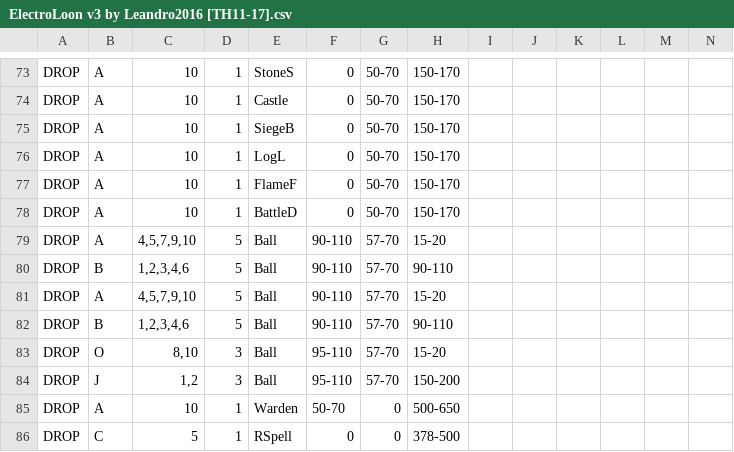
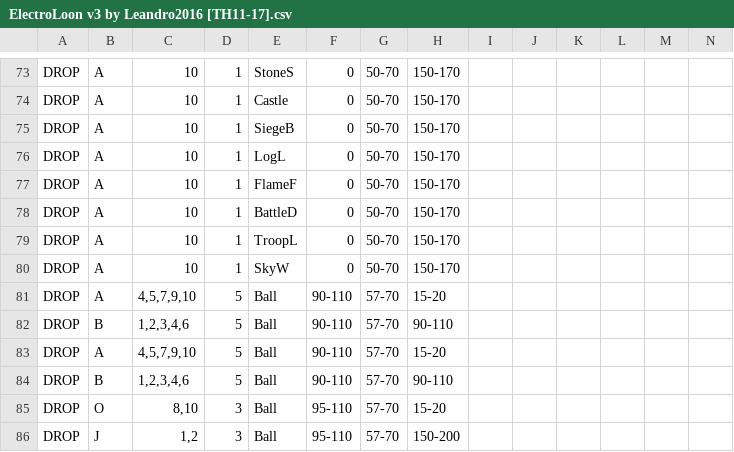
Before and after one commit to 0-don/MBR_xbebenkMod, a CSV file: CSV/Attack/ElectroLoon v3 by Leandro2016 [TH11-17].csv, drawn as a sheet; only a part is shown, gaps mark what is left out; the shorter side is filled out with more unchanged rows; rows hold the shown columns only; the diff names each change by its address in the sheet, - before the commit and + after, or states it on an @@ line.

Commit message:
feat(csv): add Troop Launcher and Sky Wagon to ElectroLoon siege fallback
The script already deploys whichever of the seven legacy sieges happens
to be in the queue by listing them all at vector A and letting unmatched
DROP lines no-op. Extend the same chain with TroopL and SkyW so accounts
that have unlocked the new TH18 siege machines can use them here too.

```diff
--- a/CSV/Attack/ElectroLoon v3 by Leandro2016 [TH11-17].csv
+++ b/CSV/Attack/ElectroLoon v3 by Leandro2016 [TH11-17].csv
+row 79: DROP | A | 10 | 1 | TroopL | 0 | 50-70 | 150-170
+row 80: DROP | A | 10 | 1 | SkyW | 0 | 50-70 | 150-170
```
